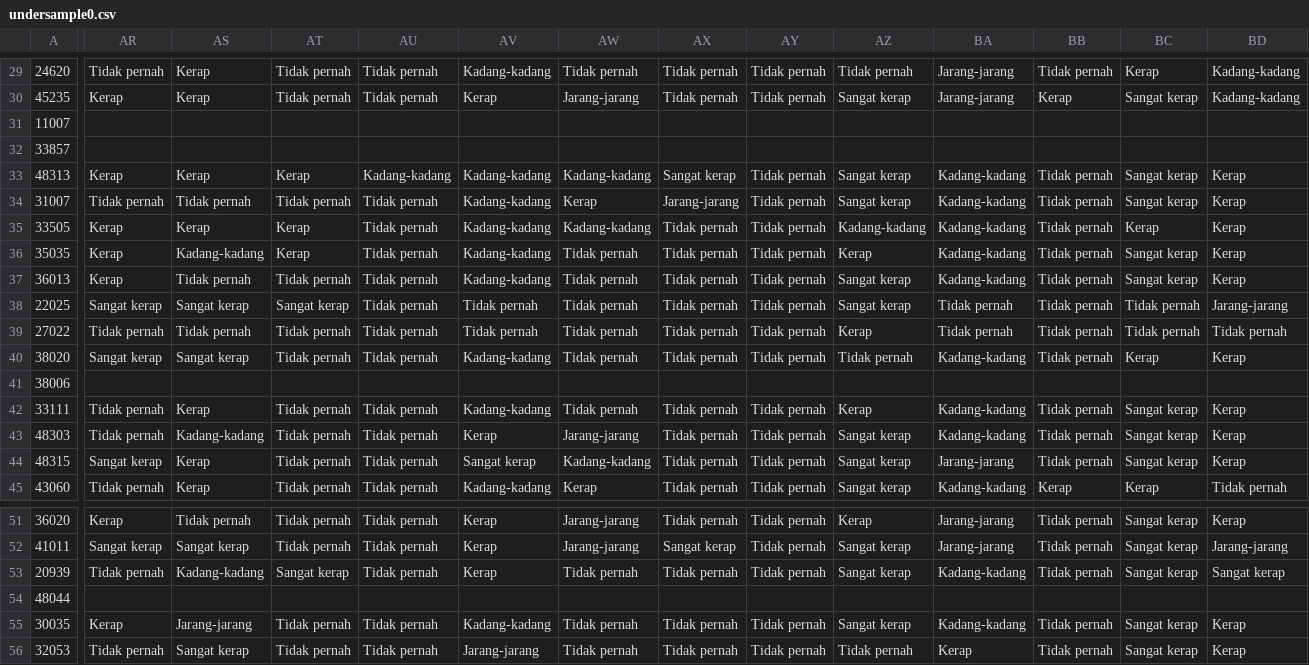
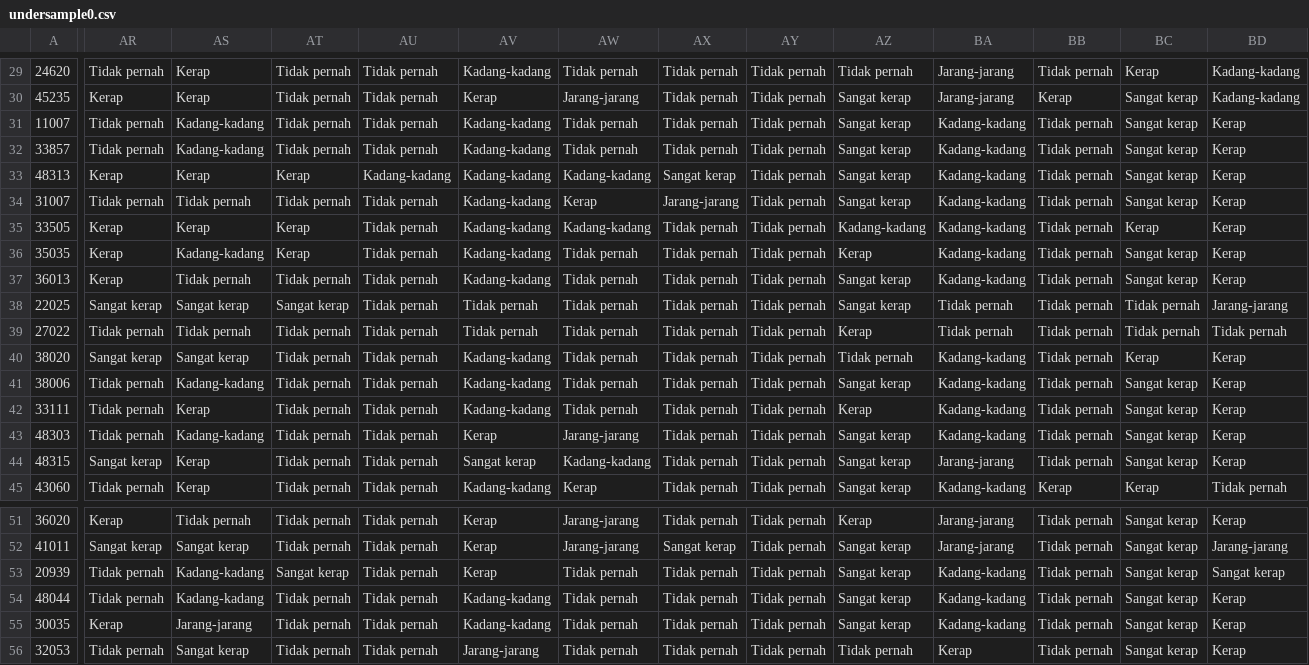
Before and after one commit to A180693x2020/FYP, a CSV file: undersample/undersample0.csv, drawn as a sheet; only a part is shown, gaps mark what is left out; the diff covers the shown part only; the diff names each change by its address in the sheet, - before the commit and + after, or states it on an @@ line.

```diff
--- a/undersample/undersample0.csv
+++ b/undersample/undersample0.csv
-AR31:AR32: (empty)
+AR31:AR32: Tidak pernah
-AS31:AS32: (empty)
+AS31:AS32: Kadang-kadang
-AT31:AT32: (empty)
+AT31:AT32: Tidak pernah
-AU31:AU32: (empty)
+AU31:AU32: Tidak pernah
-AV31:AV32: (empty)
+AV31:AV32: Kadang-kadang
-AW31:AW32: (empty)
+AW31:AW32: Tidak pernah
-AX31:AX32: (empty)
+AX31:AX32: Tidak pernah
-AY31:AY32: (empty)
+AY31:AY32: Tidak pernah
-AZ31:AZ32: (empty)
+AZ31:AZ32: Sangat kerap
-BA31:BA32: (empty)
+BA31:BA32: Kadang-kadang
-BB31:BB32: (empty)
+BB31:BB32: Tidak pernah
-BC31:BC32: (empty)
+BC31:BC32: Sangat kerap
-BD31:BD32: (empty)
+BD31:BD32: Kerap
-AR41: (empty)
+AR41: Tidak pernah
-AS41: (empty)
+AS41: Kadang-kadang
-AT41: (empty)
+AT41: Tidak pernah
-AU41: (empty)
+AU41: Tidak pernah
-AV41: (empty)
+AV41: Kadang-kadang
-AW41: (empty)
+AW41: Tidak pernah
-AX41: (empty)
+AX41: Tidak pernah
-AY41: (empty)
+AY41: Tidak pernah
-AZ41: (empty)
+AZ41: Sangat kerap
-BA41: (empty)
+BA41: Kadang-kadang
-BB41: (empty)
+BB41: Tidak pernah
-BC41: (empty)
+BC41: Sangat kerap
-BD41: (empty)
+BD41: Kerap
-AR54: (empty)
+AR54: Tidak pernah
-AS54: (empty)
+AS54: Kadang-kadang
-AT54: (empty)
+AT54: Tidak pernah
-AU54: (empty)
+AU54: Tidak pernah
-AV54: (empty)
+AV54: Kadang-kadang
-AW54: (empty)
+AW54: Tidak pernah
-AX54: (empty)
+AX54: Tidak pernah
-AY54: (empty)
+AY54: Tidak pernah
-AZ54: (empty)
+AZ54: Sangat kerap
-BA54: (empty)
+BA54: Kadang-kadang
-BB54: (empty)
+BB54: Tidak pernah
-BC54: (empty)
+BC54: Sangat kerap
-BD54: (empty)
+BD54: Kerap
```
Also changed, not shown: 129 edited cells elsewhere in this file, undersample/undersample18.csv, undersample/undersample36.csv.
